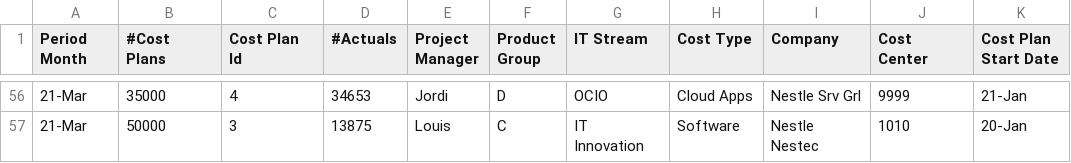
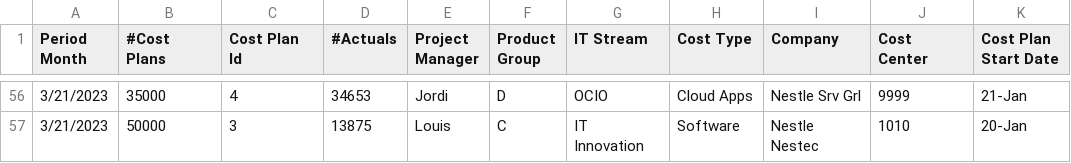
Before and after one commit to bakstorage00001/ppm, a CSV file: merged_ppm_poc.csv, drawn as a sheet; only a part is shown, gaps mark what is left out; the diff covers the shown part only; the diff names each change by its address in the sheet, - before the commit and + after, or states it on an @@ line.

```diff
--- a/merged_ppm_poc.csv
+++ b/merged_ppm_poc.csv
-A56:A57 (Period Month): 21-Mar
+A56:A57 (Period Month): 3/21/2023
```
Also changed, not shown: 54 edited cells elsewhere in this file.
